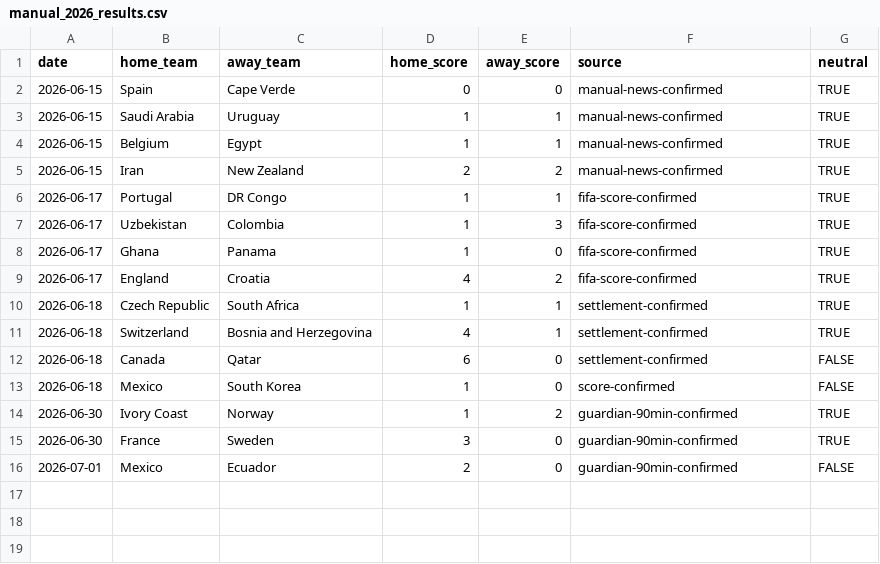
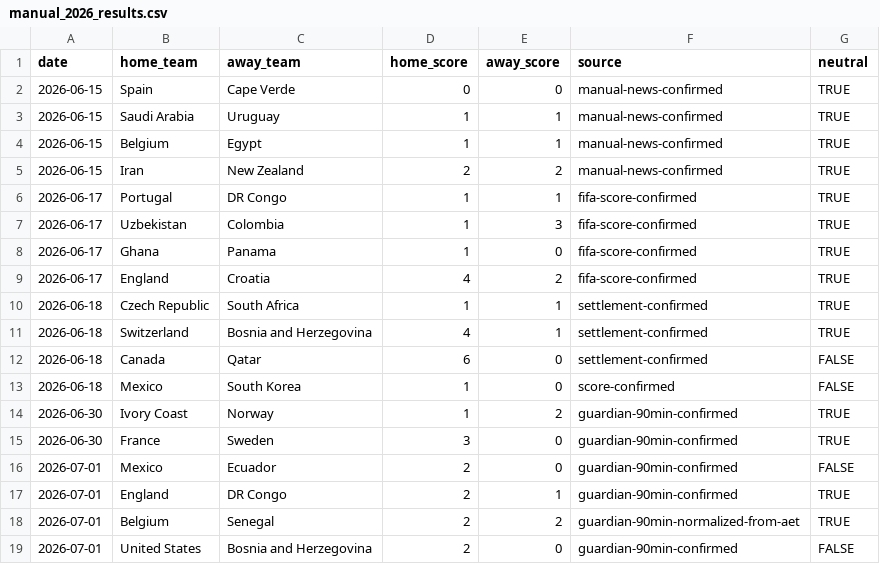
Before and after one commit to johnwatson060114-oss/WorldCupPredict, a CSV file: artifacts/total-goals-backtest/manual_2026_results.csv, drawn as a sheet.

```diff
--- a/artifacts/total-goals-backtest/manual_2026_results.csv
+++ b/artifacts/total-goals-backtest/manual_2026_results.csv
@@ -16 +16,4 @@ date,home_team,away_team,home_score,away_score,source,neutral
 2026-07-01,Mexico,Ecuador,2,0,guardian-90min-confirmed,FALSE
+2026-07-01,England,DR Congo,2,1,guardian-90min-confirmed,TRUE
+2026-07-01,Belgium,Senegal,2,2,guardian-90min-normalized-from-aet,TRUE
+2026-07-01,United States,Bosnia and Herzegovina,2,0,guardian-90min-confirmed,FALSE
```
Also changed, not shown: artifacts/total-goals-backtest/model_comparison_2026.csv, artifacts/total-goals-backtest/optimized_2026_predictions.csv, 24 other files.
